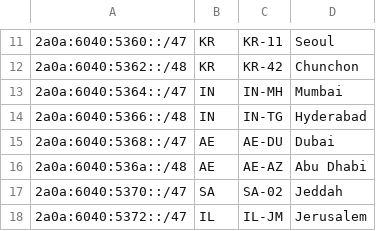
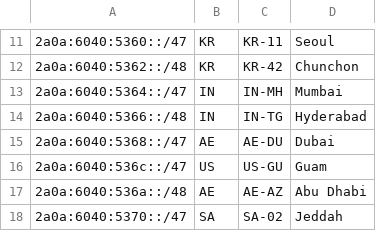
Before and after one commit to MoeQing-Network/MoeQing-Network-Geofeed, a CSV file: geofeeds.csv, drawn as a sheet; only a part is shown, gaps mark what is left out; the shorter side is filled out with more unchanged rows; the diff names each change by its address in the sheet, - before the commit and + after, or states it on an @@ line.

Commit message:
Update geofeeds.csv

```diff
--- a/geofeeds.csv
+++ b/geofeeds.csv
+row 16: 2a0a:6040:536c::/47 | US | US-GU | Guam
```
